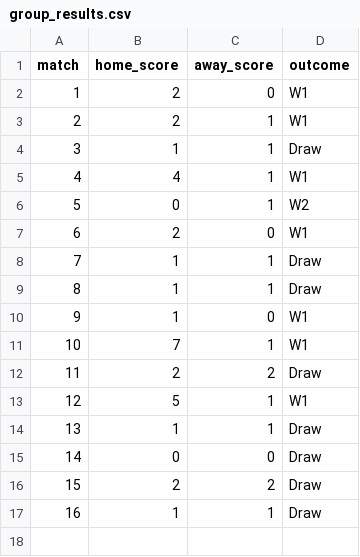
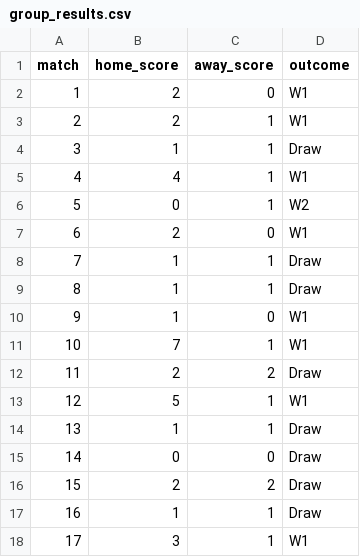
Before and after one commit to riteshwarade/wc26, a CSV file: results/group_results.csv, drawn as a sheet.

```diff
--- a/results/group_results.csv
+++ b/results/group_results.csv
@@ -17 +17,2 @@ match,home_score,away_score,outcome
 16,1,1,Draw
+17,3,1,W1
```
